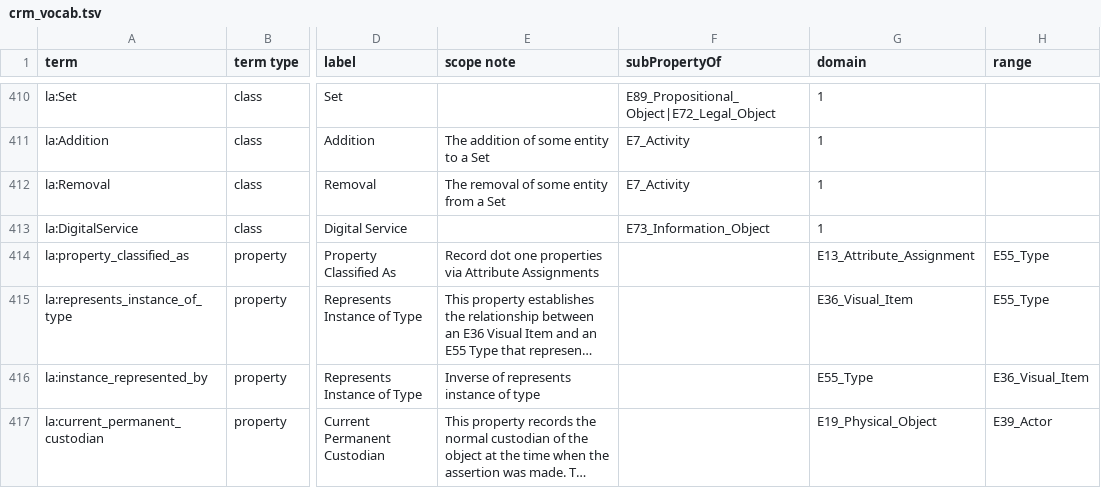
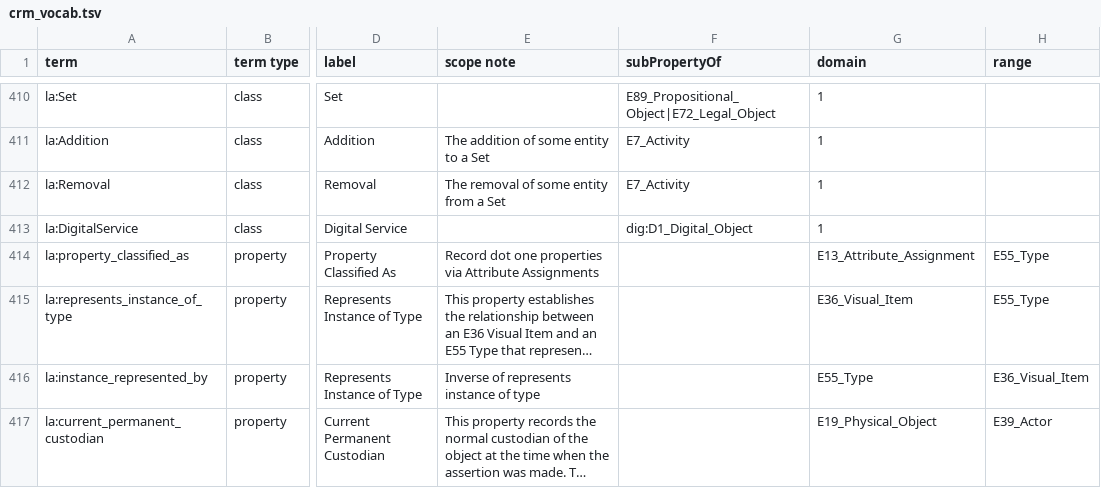
Before and after one commit to thegetty/crom, a TSV file: cromulent/data/crm_vocab.tsv, drawn as a sheet; only a part is shown, gaps mark what is left out; long unchanged cells end in …; the diff names each change by its address in the sheet, - before the commit and + after, or states it on an @@ line.

Commit message:
dig as range

```diff
--- a/cromulent/data/crm_vocab.tsv
+++ b/cromulent/data/crm_vocab.tsv
-F413 (subPropertyOf): E73_Information_Object
+F413 (subPropertyOf): dig:D1_Digital_Object
```
Also changed, not shown: 3 other files.
